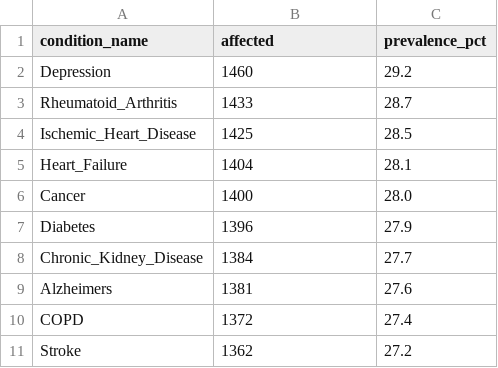
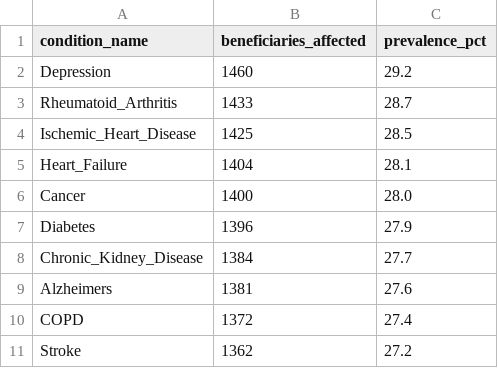
Before and after one commit to raghuvardhan-mutha/healthcare-claims-analytics, a CSV file: dashboards/data_marts/patient_chronic_conditions.csv, drawn as a sheet.

```diff
--- a/dashboards/data_marts/patient_chronic_conditions.csv
+++ b/dashboards/data_marts/patient_chronic_conditions.csv
@@ -1,2 +1,2 @@
-condition_name,affected,prevalence_pct
+condition_name,beneficiaries_affected,prevalence_pct
 Depression,1460,29.2
```
Also changed, not shown: dashboards/data_marts/executive_summary.csv, dashboards/data_marts/financial_by_specialty.csv, 37 other files.
